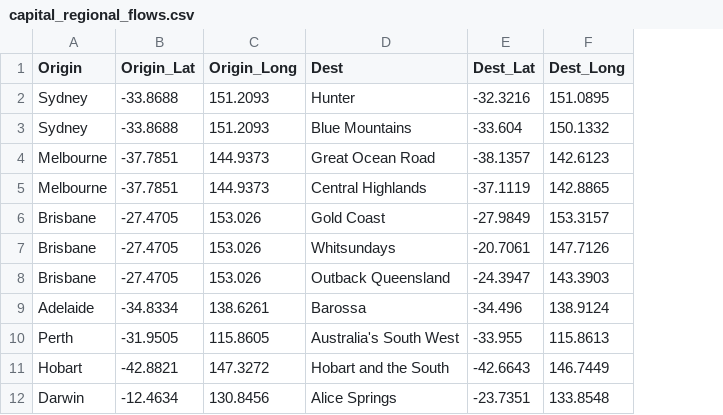
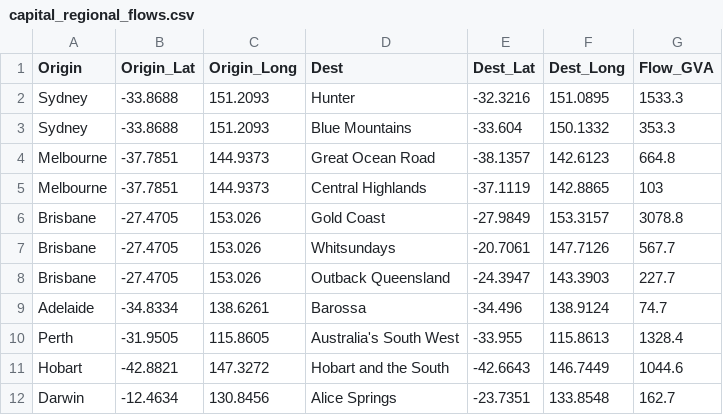
Before and after one commit to TracyTen/3179, a CSV file: data/capital_regional_flows.csv, drawn as a sheet; the diff names each change by its address in the sheet, - before the commit and + after, or states it on an @@ line.

Commit message:
added new column

```diff
--- a/data/capital_regional_flows.csv
+++ b/data/capital_regional_flows.csv
+column G (Flow_GVA), rows 2-12: 1533.3 | 353.3 | 664.8 | 103 | 3078.8 | 567.7 | 227.7 | 74.7 | 1328.4 | 1044.6 | 162.7
```
